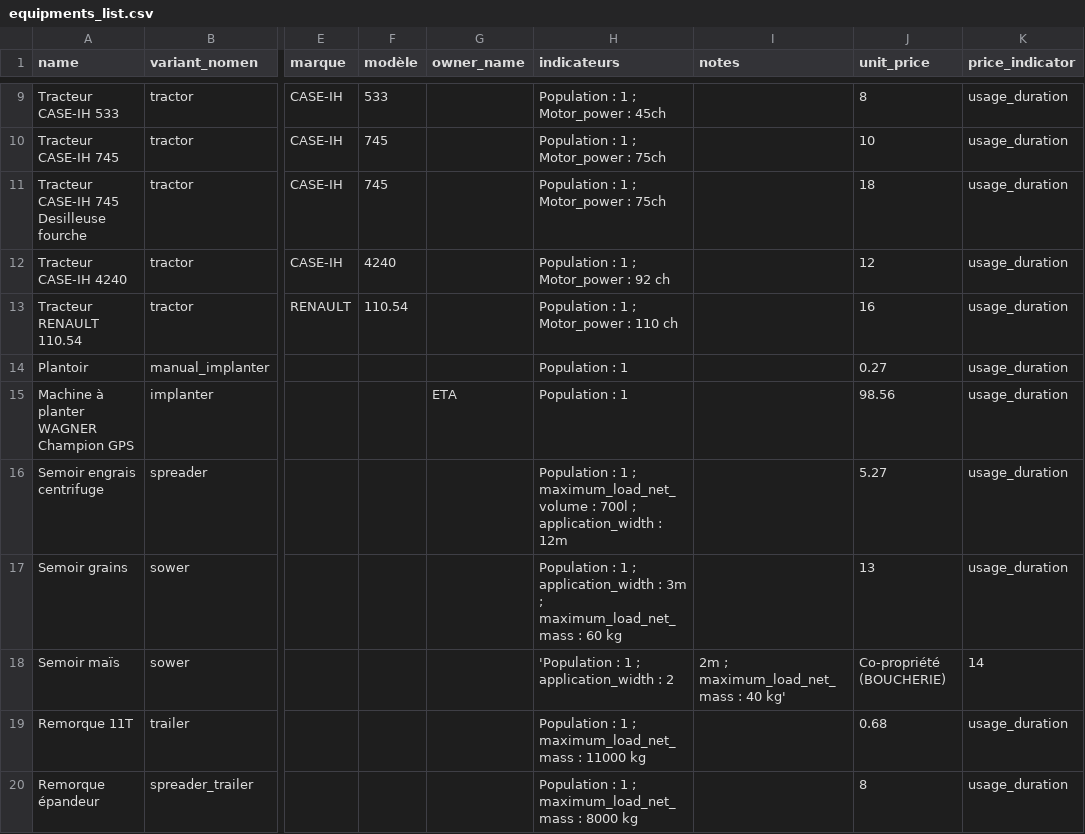
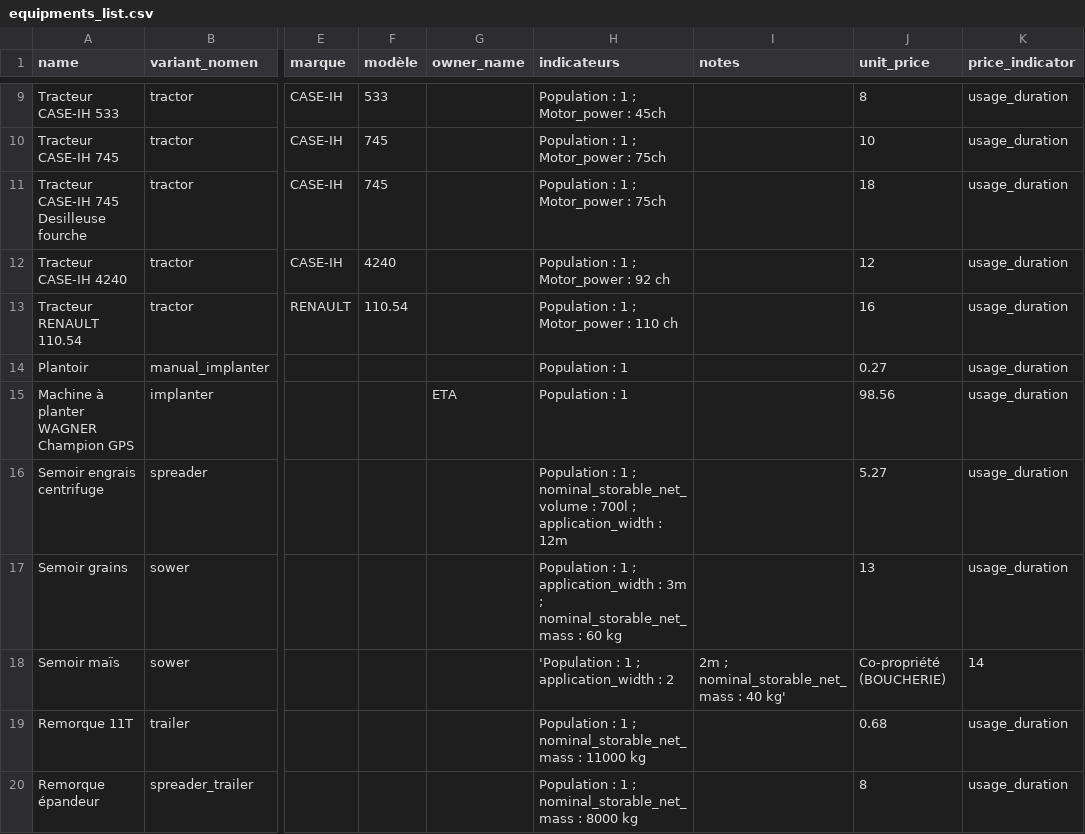
Before and after one commit to ekylibre/ekylibre, a CSV file: db/first_runs/demo/equipments_list.csv, drawn as a sheet; only a part is shown, gaps mark what is left out; the diff covers the shown part only; the diff names each change by its address in the sheet, - before the commit and + after, or states it on an @@ line.

```diff
--- a/db/first_runs/demo/equipments_list.csv
+++ b/db/first_runs/demo/equipments_list.csv
-H16 (indicateurs): …1 ; maximum_load_net_volume : 700l…
+H16 (indicateurs): …1 ; nominal_storable_net_volume : 700l…
-H17 (indicateurs): …3m ; maximum_load_net_mass : 60…
+H17 (indicateurs): …3m ; nominal_storable_net_mass : 60…
-I18 (notes): 2m ; maximum_load_net_mass : 40 kg'
+I18 (notes): 2m ; nominal_storable_net_mass : 40 kg'
-H19 (indicateurs): …1 ; maximum_load_net_mass : 11000…
+H19 (indicateurs): …1 ; nominal_storable_net_mass : 11000…
-H20 (indicateurs): …1 ; maximum_load_net_mass : 8000…
+H20 (indicateurs): …1 ; nominal_storable_net_mass : 8000…
```
Also changed, not shown: 6 edited cells elsewhere in this file, db/first_runs/demo/milk_analyses.csv, 11 other files.
